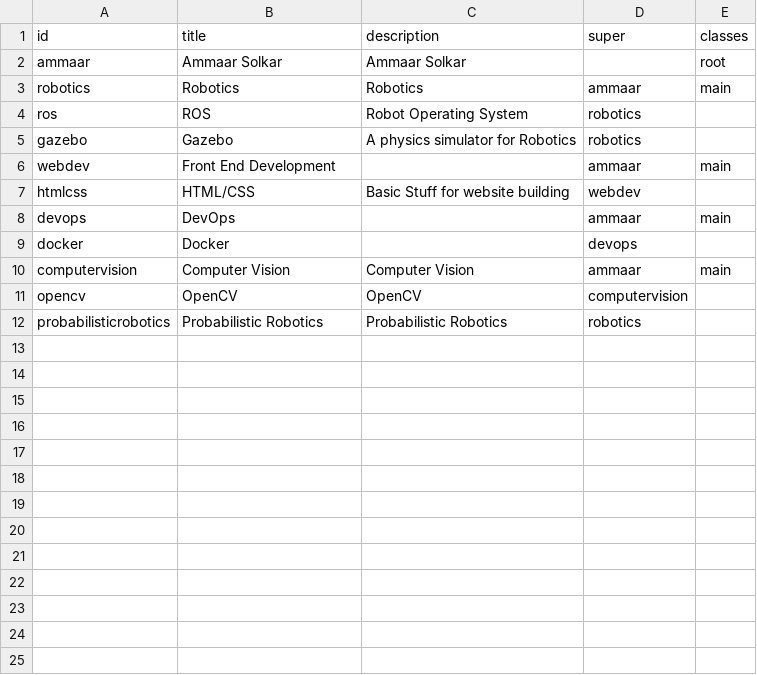
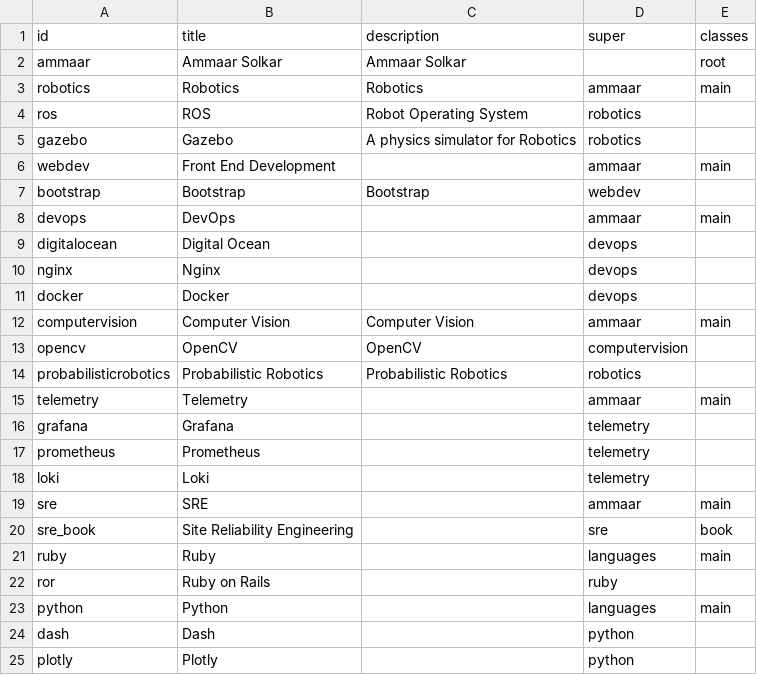
Before and after one commit to ammaar8/skilltree, a CSV file: skilltree.csv, drawn as a sheet; only a part is shown; the diff covers the shown part only.

```diff
--- a/skilltree.csv
+++ b/skilltree.csv
@@ -6,4 +6,6 @@ gazebo,Gazebo,A physics simulator for Robotics,robotics,
 webdev,Front End Development,,ammaar,main
-htmlcss,HTML/CSS,Basic Stuff for website building,webdev,
+bootstrap,Bootstrap,Bootstrap,webdev,
 devops,DevOps,,ammaar,main
+digitalocean,Digital Ocean,,devops,
+nginx,Nginx,,devops,
 docker,Docker,,devops,
@@ -12 +14,12 @@ opencv,OpenCV,OpenCV,computervision,
 probabilisticrobotics,Probabilistic Robotics,Probabilistic Robotics,robotics,
+telemetry,Telemetry,,ammaar,main
+grafana,Grafana,,telemetry,
+prometheus,Prometheus,,telemetry,
+loki,Loki,,telemetry,
+sre,SRE,,ammaar,main
+sre_book,Site Reliability Engineering,,sre,book
+ruby,Ruby,,languages,main
+ror,Ruby on Rails,,ruby,
+python,Python,,languages,main
+dash,Dash,,python,
+plotly,Plotly,,python,
```
Also changed, not shown: 11 added rows elsewhere in this file, 3 other files.
